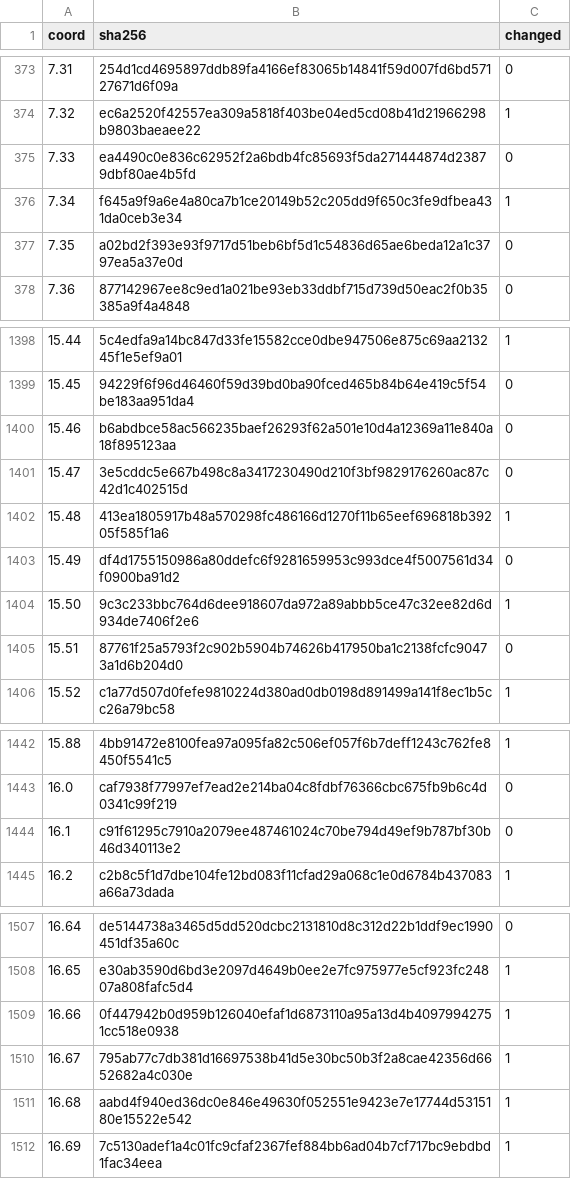
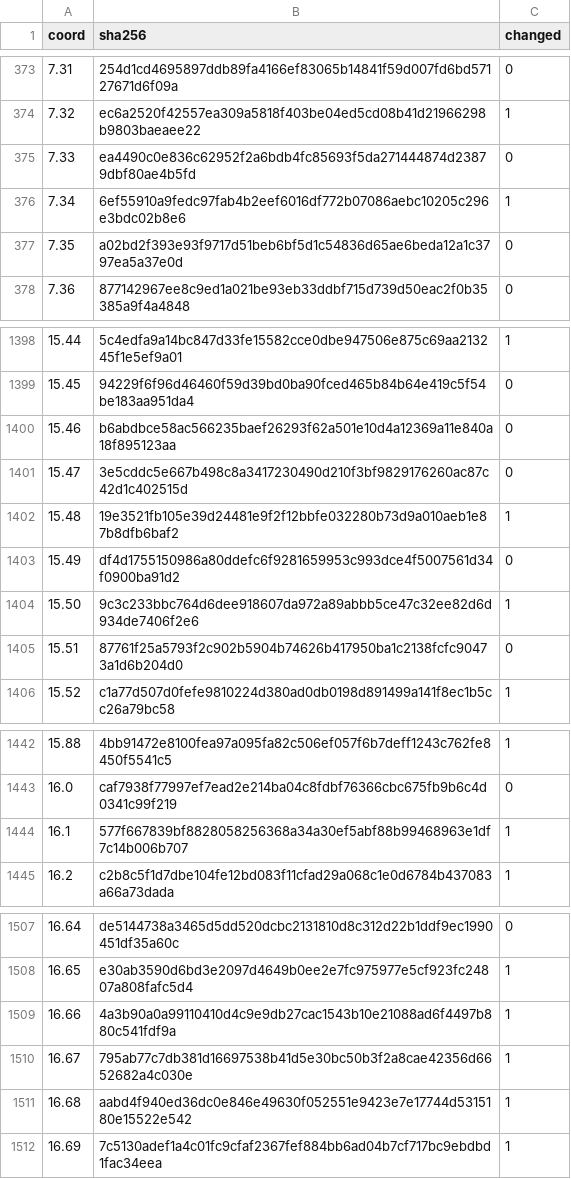
Before and after one commit to anderskhv/tinct, a TSV file: books/wip/green-crime-and-punishment/accepted-paragraph-hashes.tsv, drawn as a sheet; only a part is shown, gaps mark what is left out.

```diff
--- a/books/wip/green-crime-and-punishment/accepted-paragraph-hashes.tsv
+++ b/books/wip/green-crime-and-punishment/accepted-paragraph-hashes.tsv
@@ -375,3 +375,3 @@ coord	sha256	changed
 7.33	ea4490c0e836c62952f2a6bdb4fc85693f5da271444874d23879dbf80ae4b5fd	0
-7.34	f645a9f9a6e4a80ca7b1ce20149b52c205dd9f650c3fe9dfbea431da0ceb3e34	1
+7.34	6ef55910a9fedc97fab4b2eef6016df772b07086aebc10205c296e3bdc02b8e6	1
 7.35	a02bd2f393e93f9717d51beb6bf5d1c54836d65ae6beda12a1c3797ea5a37e0d	0
@@ -1401,3 +1401,3 @@ coord	sha256	changed
 15.47	3e5cddc5e667b498c8a3417230490d210f3bf9829176260ac87c42d1c402515d	0
-15.48	413ea1805917b48a570298fc486166d1270f11b65eef696818b39205f585f1a6	1
+15.48	19e3521fb105e39d24481e9f2f12bbfe032280b73d9a010aeb1e87b8dfb6baf2	1
 15.49	df4d1755150986a80ddefc6f9281659953c993dce4f5007561d34f0900ba91d2	0
@@ -1443,3 +1443,3 @@ coord	sha256	changed
 16.0	caf7938f77997ef7ead2e214ba04c8fdbf76366cbc675fb9b6c4d0341c99f219	0
-16.1	c91f61295c7910a2079ee487461024c70be794d49ef9b787bf30b46d340113e2	0
+16.1	577f667839bf8828058256368a34a30ef5abf88b99468963e1df7c14b006b707	1
 16.2	c2b8c5f1d7dbe104fe12bd083f11cfad29a068c1e0d6784b437083a66a73dada	1
@@ -1508,3 +1508,3 @@ coord	sha256	changed
 16.65	e30ab3590d6bd3e2097d4649b0ee2e7fc975977e5cf923fc24807a808fafc5d4	1
-16.66	0f447942b0d959b126040efaf1d6873110a95a13d4b40979942751cc518e0938	1
+16.66	4a3b90a0a99110410d4c9e9db27cac1543b10e21088ad6f4497b880c541fdf9a	1
 16.67	795ab77c7db381d16697538b41d5e30bc50b3f2a8cae42356d6652682a4c030e	1
```
Also changed, not shown: 5 other files.
